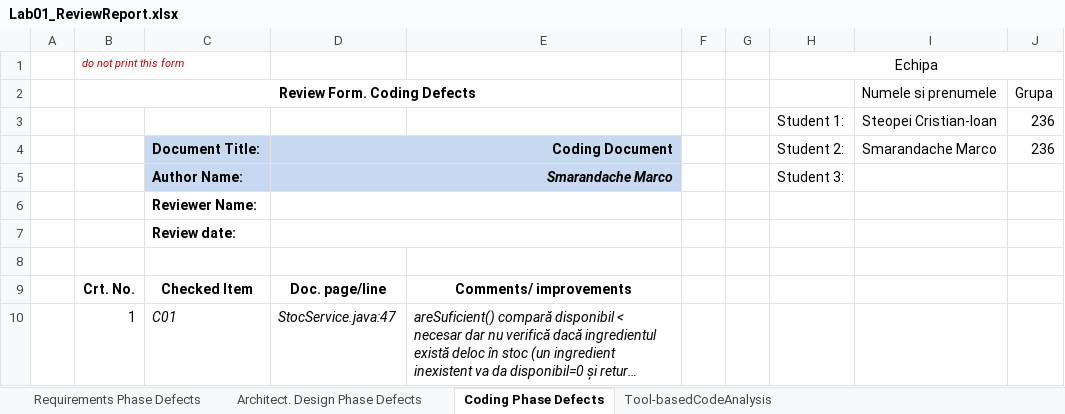
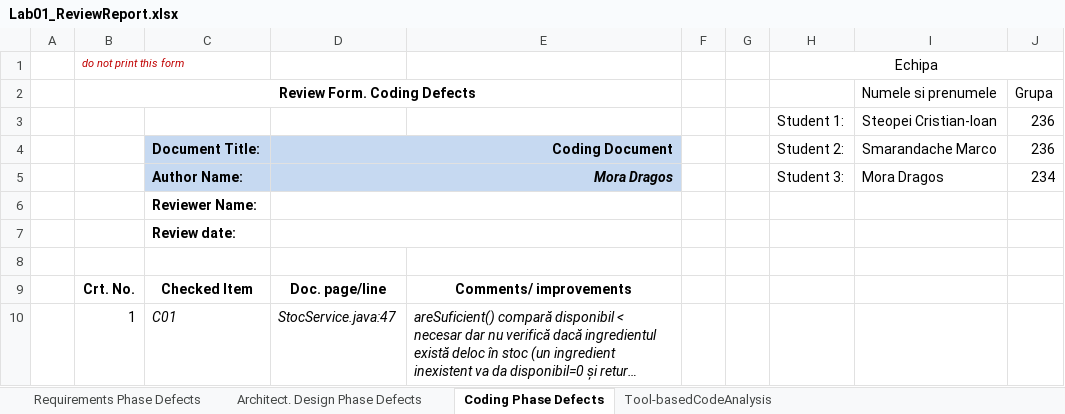
Before and after one commit to Steopei-Cristian/MyDrinkShop, an Excel workbook: docs/Lab01/Lab01_ReviewReport.xlsx, sheet Coding Phase Defects, drawn as a sheet; only a part is shown; long unchanged cells end in …; values as stored, in another font and other column widths than the file's, no borders; removed rows and columns are numbered as before the commit, all else as after; the diff names each change by its address in the sheet, - before the commit and + after, or states it on an @@ line.

Commit message:
report fixes 1

```diff
--- a/docs/Lab01/Lab01_ReviewReport.xlsx (sheet Coding Phase Defects)
+++ b/docs/Lab01/Lab01_ReviewReport.xlsx (sheet Coding Phase Defects)
-row 5:  |  | Author Name: | Smarandache Marco |  |  |  | Student 3:
+row 5:  |  | Author Name: | Mora Dragos |  |  |  | Student 3: | Mora Dragos | 234
```
Also changed, not shown: sheet Architect. Design Phase Defects, sheet Requirements Phase Defects, sheet Tool-basedCodeAnalysis, 1 other file.
